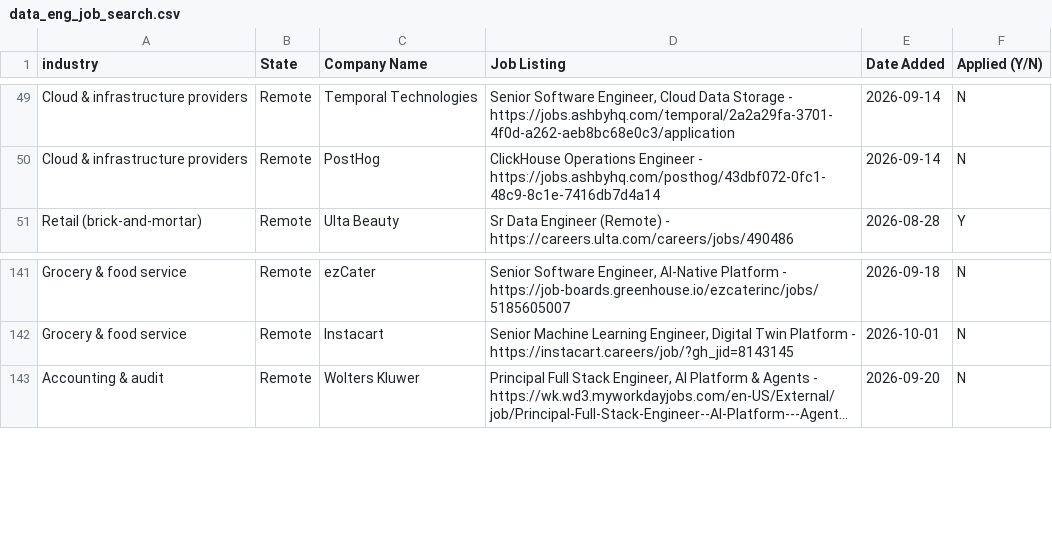
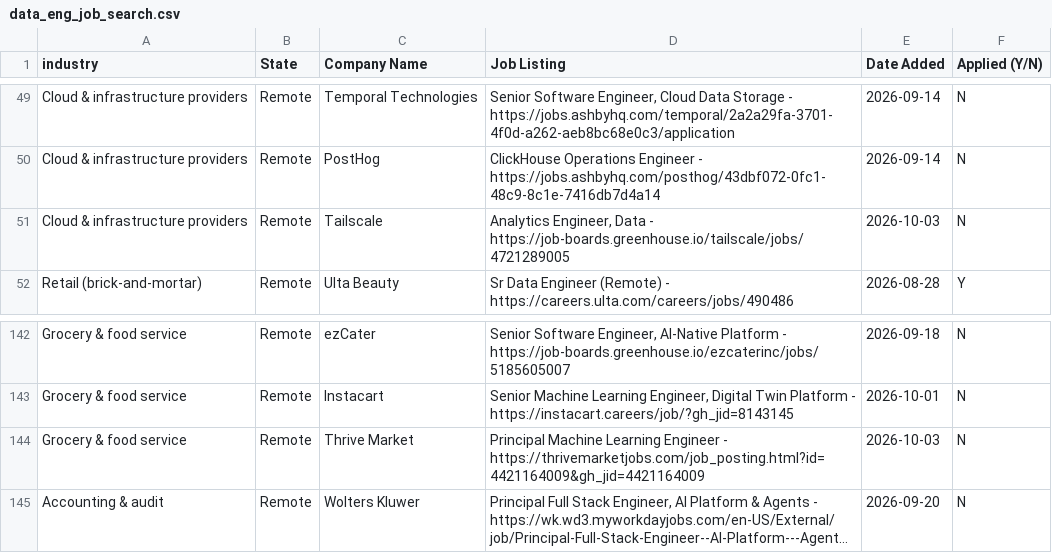
Before and after one commit to sandervw/job-search, a CSV file: data_eng_job_search.csv, drawn as a sheet; only a part is shown, gaps mark what is left out; long unchanged cells end in …; the diff names each change by its address in the sheet, - before the commit and + after, or states it on an @@ line.

```diff
--- a/data_eng_job_search.csv
+++ b/data_eng_job_search.csv
+row 51: Cloud & infrastructure providers | Remote | Tailscale | Analytics Engineer, Data - https://job-boards.greenhouse.io/tailscale/jobs/4721289005 | 2026-10-03 | N
+row 144: Grocery & food service | Remote | Thrive Market | Principal Machine Learning Engineer - https://thrivemarketjobs.com/job_posting.html?id=4421164009&gh_jid=4421164009 | 2026-10-03 | N
```
